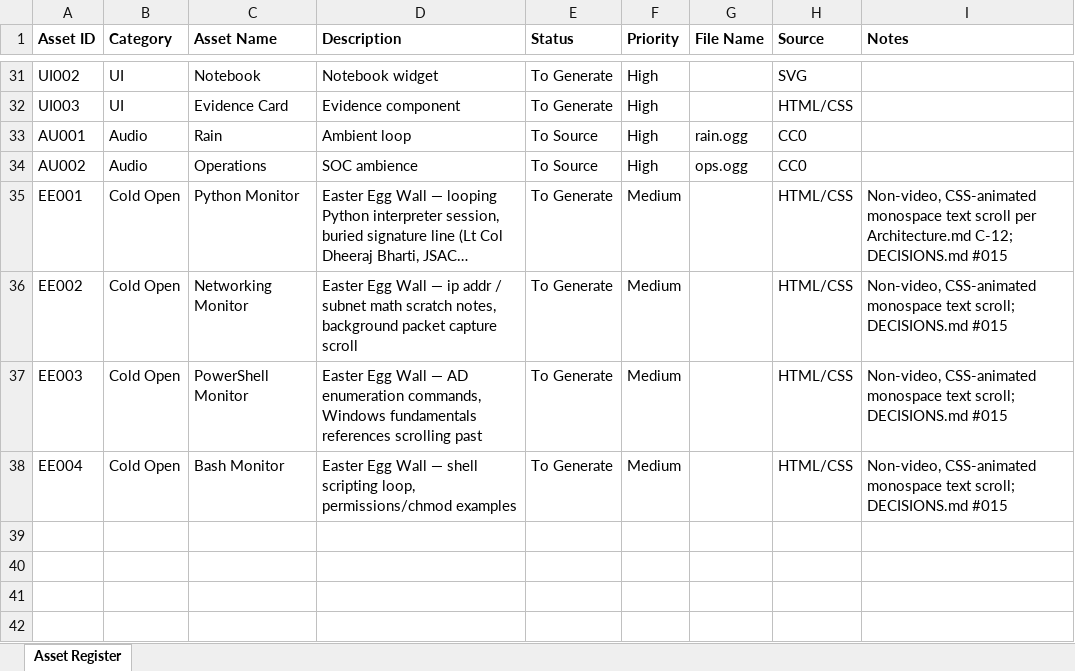
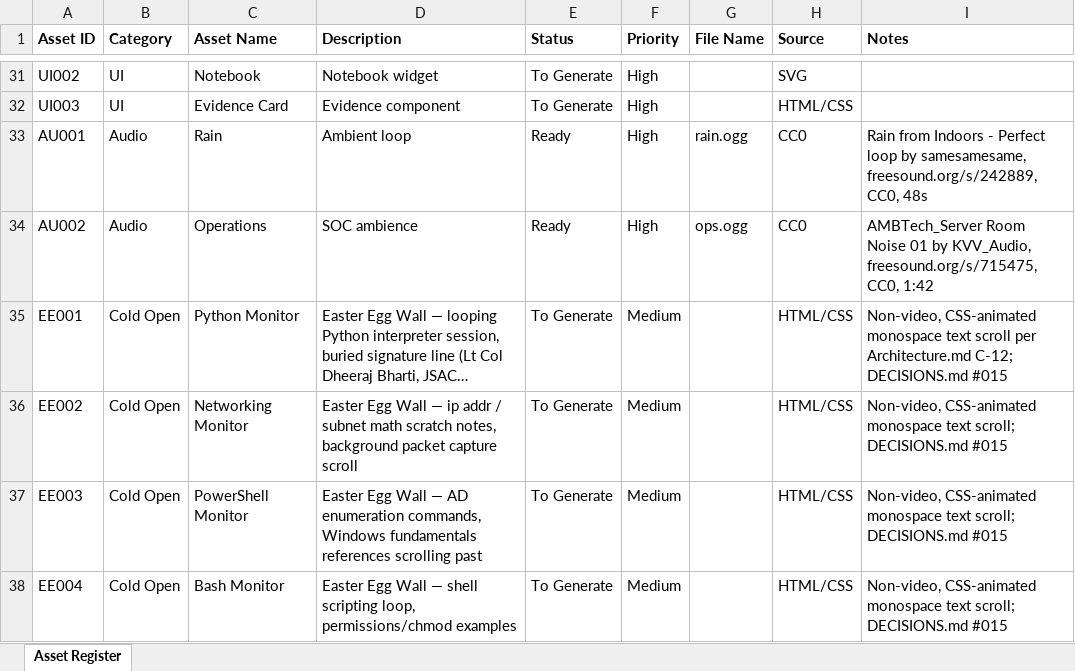
Before and after one commit to bigdee-vibin/prakash-char, an Excel workbook: docs/Asset_Register_v1.0.xlsx, sheet Asset Register, drawn as a sheet; only a part is shown, gaps mark what is left out; long unchanged cells end in …; values as stored, in another font and other column widths than the file's, no borders; the diff names each change by its address in the sheet, - before the commit and + after, or states it on an @@ line.

```diff
--- a/docs/Asset_Register_v1.0.xlsx (sheet Asset Register)
+++ b/docs/Asset_Register_v1.0.xlsx (sheet Asset Register)
-E33:E34 (Status): To Source
+E33:E34 (Status): Ready
-I33 (Notes): (empty)
+I33 (Notes): Rain from Indoors - Perfect loop by samesamesame, freesound.org/s/242889, CC0, 48s
-I34 (Notes): (empty)
+I34 (Notes): AMBTech_Server Room Noise 01 by KVV_Audio, freesound.org/s/715475, CC0, 1:42
```
Also changed, not shown: 4 other files.
